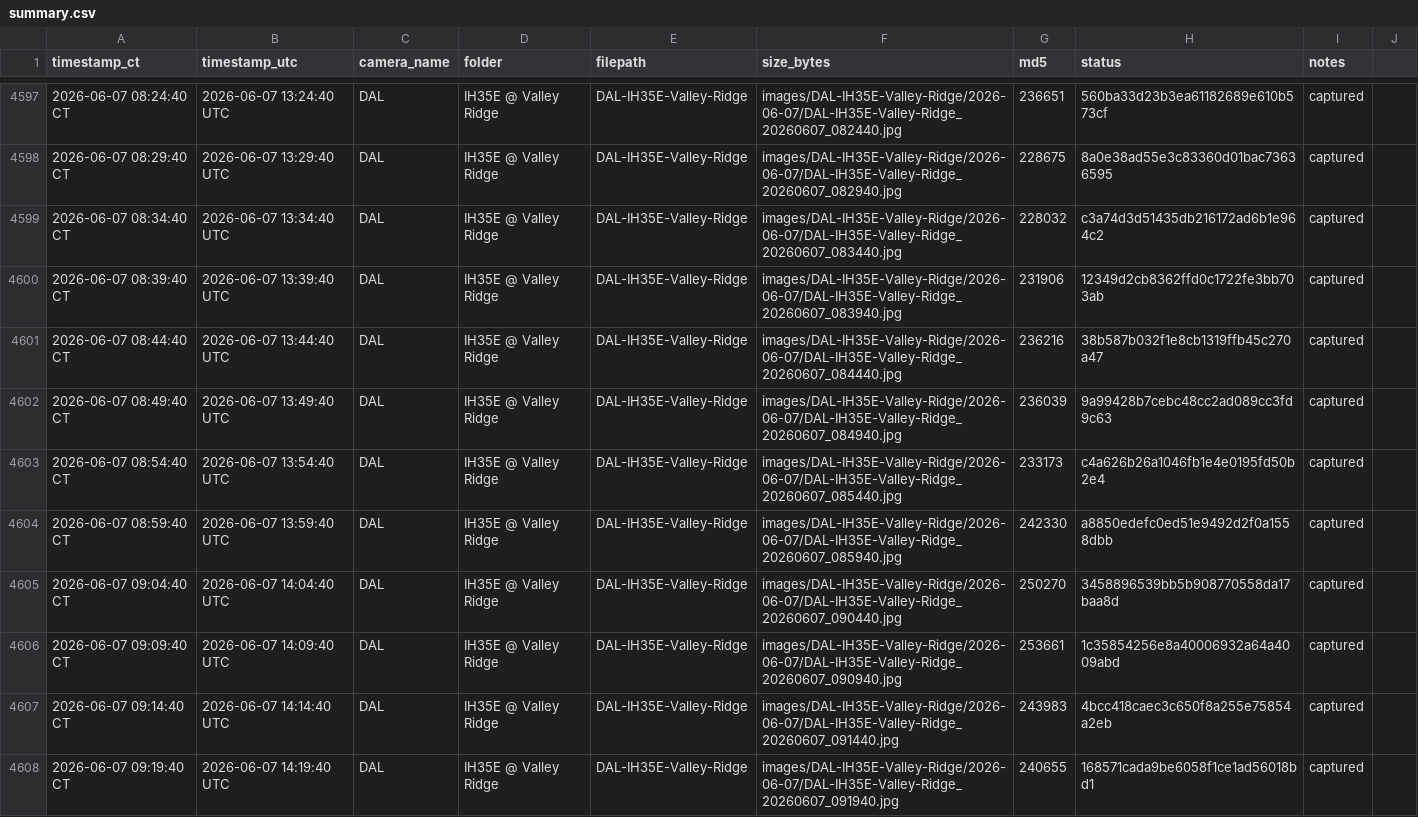
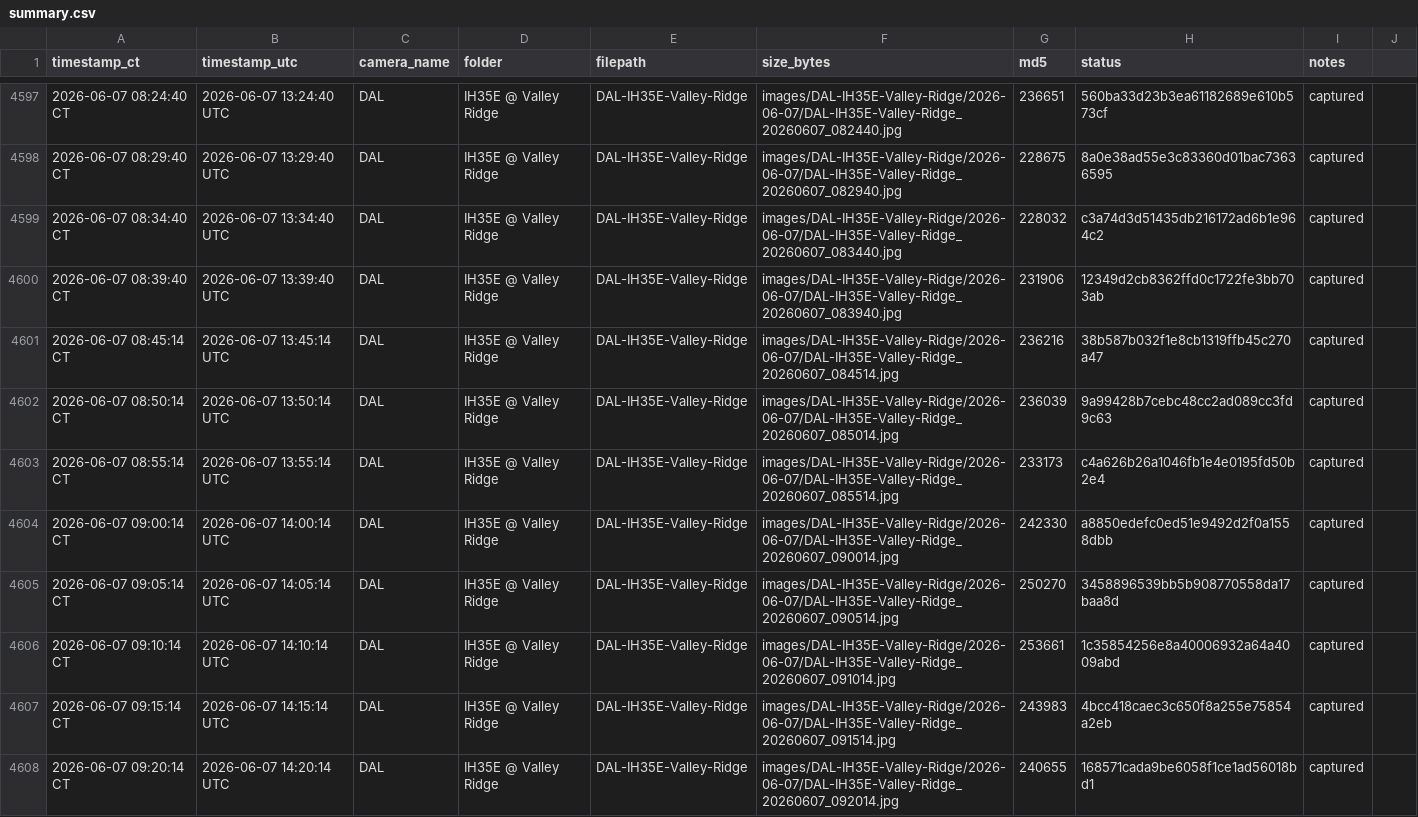
Before and after one commit to aifornsb/txdot-cameras, a CSV file: summary.csv, drawn as a sheet; only a part is shown, gaps mark what is left out.

Commit message:
IH35E Valley Ridge — 2026-06-07 14:20 UTC

```diff
--- a/summary.csv
+++ b/summary.csv
@@ -4600,9 +4600,9 @@ timestamp_ct,timestamp_utc,camera_name,folder,filepath,size_bytes,md5,status,not
 2026-06-07 08:39:40 CT,2026-06-07 13:39:40 UTC,DAL,IH35E @ Valley Ridge,DAL-IH35E-Valley-Ridge,images/DAL-IH35E-Valley-Ridge/2026-06-07/DAL-IH35E-Valley-Ridge_20260607_083940.jpg,231906,12349d2cb8362ffd0c1722fe3bb703ab,captured,
-2026-06-07 08:44:40 CT,2026-06-07 13:44:40 UTC,DAL,IH35E @ Valley Ridge,DAL-IH35E-Valley-Ridge,images/DAL-IH35E-Valley-Ridge/2026-06-07/DAL-IH35E-Valley-Ridge_20260607_084440.jpg,236216,38b587b032f1e8cb1319ffb45c270a47,captured,
-2026-06-07 08:49:40 CT,2026-06-07 13:49:40 UTC,DAL,IH35E @ Valley Ridge,DAL-IH35E-Valley-Ridge,images/DAL-IH35E-Valley-Ridge/2026-06-07/DAL-IH35E-Valley-Ridge_20260607_084940.jpg,236039,9a99428b7cebc48cc2ad089cc3fd9c63,captured,
-2026-06-07 08:54:40 CT,2026-06-07 13:54:40 UTC,DAL,IH35E @ Valley Ridge,DAL-IH35E-Valley-Ridge,images/DAL-IH35E-Valley-Ridge/2026-06-07/DAL-IH35E-Valley-Ridge_20260607_085440.jpg,233173,c4a626b26a1046fb1e4e0195fd50b2e4,captured,
-2026-06-07 08:59:40 CT,2026-06-07 13:59:40 UTC,DAL,IH35E @ Valley Ridge,DAL-IH35E-Valley-Ridge,images/DAL-IH35E-Valley-Ridge/2026-06-07/DAL-IH35E-Valley-Ridge_20260607_085940.jpg,242330,a8850edefc0ed51e9492d2f0a1558dbb,captured,
-2026-06-07 09:04:40 CT,2026-06-07 14:04:40 UTC,DAL,IH35E @ Valley Ridge,DAL-IH35E-Valley-Ridge,images/DAL-IH35E-Valley-Ridge/2026-06-07/DAL-IH35E-Valley-Ridge_20260607_090440.jpg,250270,3458896539bb5b908770558da17baa8d,captured,
-2026-06-07 09:09:40 CT,2026-06-07 14:09:40 UTC,DAL,IH35E @ Valley Ridge,DAL-IH35E-Valley-Ridge,images/DAL-IH35E-Valley-Ridge/2026-06-07/DAL-IH35E-Valley-Ridge_20260607_090940.jpg,253661,1c35854256e8a40006932a64a4009abd,captured,
-2026-06-07 09:14:40 CT,2026-06-07 14:14:40 UTC,DAL,IH35E @ Valley Ridge,DAL-IH35E-Valley-Ridge,images/DAL-IH35E-Valley-Ridge/2026-06-07/DAL-IH35E-Valley-Ridge_20260607_091440.jpg,243983,4bcc418caec3c650f8a255e75854a2eb,captured,
-2026-06-07 09:19:40 CT,2026-06-07 14:19:40 UTC,DAL,IH35E @ Valley Ridge,DAL-IH35E-Valley-Ridge,images/DAL-IH35E-Valley-Ridge/2026-06-07/DAL-IH35E-Valley-Ridge_20260607_091940.jpg,240655,168571cada9be6058f1ce1ad56018bd1,captured,
+2026-06-07 08:45:14 CT,2026-06-07 13:45:14 UTC,DAL,IH35E @ Valley Ridge,DAL-IH35E-Valley-Ridge,images/DAL-IH35E-Valley-Ridge/2026-06-07/DAL-IH35E-Valley-Ridge_20260607_084514.jpg,236216,38b587b032f1e8cb1319ffb45c270a47,captured,
+2026-06-07 08:50:14 CT,2026-06-07 13:50:14 UTC,DAL,IH35E @ Valley Ridge,DAL-IH35E-Valley-Ridge,images/DAL-IH35E-Valley-Ridge/2026-06-07/DAL-IH35E-Valley-Ridge_20260607_085014.jpg,236039,9a99428b7cebc48cc2ad089cc3fd9c63,captured,
+2026-06-07 08:55:14 CT,2026-06-07 13:55:14 UTC,DAL,IH35E @ Valley Ridge,DAL-IH35E-Valley-Ridge,images/DAL-IH35E-Valley-Ridge/2026-06-07/DAL-IH35E-Valley-Ridge_20260607_085514.jpg,233173,c4a626b26a1046fb1e4e0195fd50b2e4,captured,
+2026-06-07 09:00:14 CT,2026-06-07 14:00:14 UTC,DAL,IH35E @ Valley Ridge,DAL-IH35E-Valley-Ridge,images/DAL-IH35E-Valley-Ridge/2026-06-07/DAL-IH35E-Valley-Ridge_20260607_090014.jpg,242330,a8850edefc0ed51e9492d2f0a1558dbb,captured,
+2026-06-07 09:05:14 CT,2026-06-07 14:05:14 UTC,DAL,IH35E @ Valley Ridge,DAL-IH35E-Valley-Ridge,images/DAL-IH35E-Valley-Ridge/2026-06-07/DAL-IH35E-Valley-Ridge_20260607_090514.jpg,250270,3458896539bb5b908770558da17baa8d,captured,
+2026-06-07 09:10:14 CT,2026-06-07 14:10:14 UTC,DAL,IH35E @ Valley Ridge,DAL-IH35E-Valley-Ridge,images/DAL-IH35E-Valley-Ridge/2026-06-07/DAL-IH35E-Valley-Ridge_20260607_091014.jpg,253661,1c35854256e8a40006932a64a4009abd,captured,
+2026-06-07 09:15:14 CT,2026-06-07 14:15:14 UTC,DAL,IH35E @ Valley Ridge,DAL-IH35E-Valley-Ridge,images/DAL-IH35E-Valley-Ridge/2026-06-07/DAL-IH35E-Valley-Ridge_20260607_091514.jpg,243983,4bcc418caec3c650f8a255e75854a2eb,captured,
+2026-06-07 09:20:14 CT,2026-06-07 14:20:14 UTC,DAL,IH35E @ Valley Ridge,DAL-IH35E-Valley-Ridge,images/DAL-IH35E-Valley-Ridge/2026-06-07/DAL-IH35E-Valley-Ridge_20260607_092014.jpg,240655,168571cada9be6058f1ce1ad56018bd1,captured,
```
Also changed, not shown: 8 other files.
